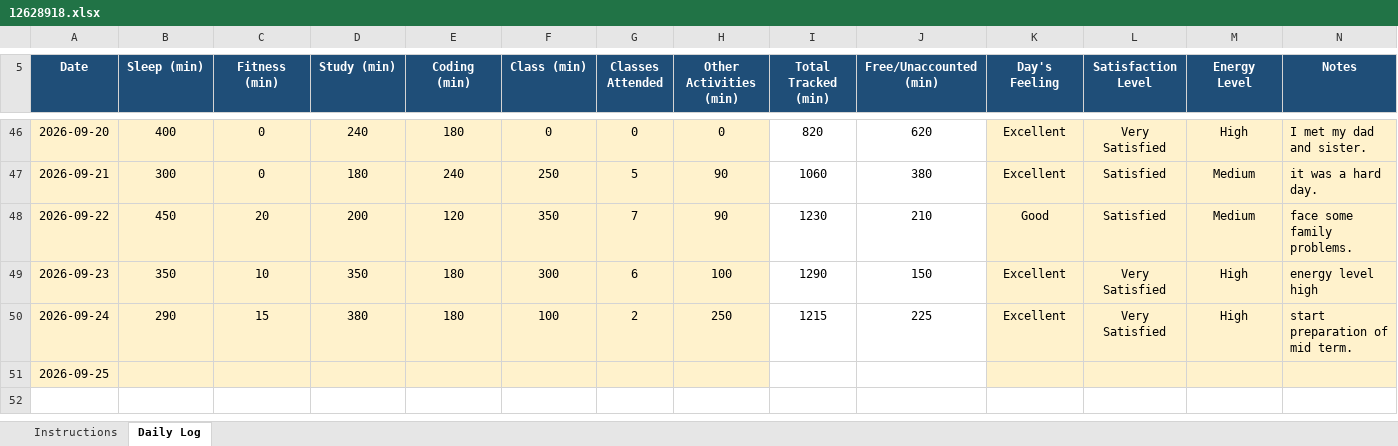
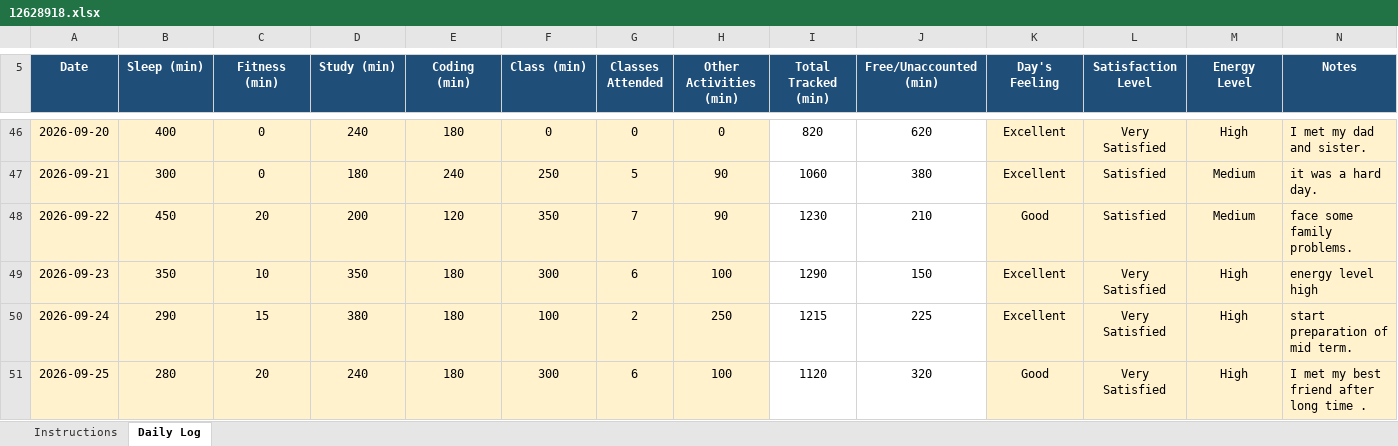
Before and after one commit to palak13102004/CAP776, an Excel workbook: 12628918.xlsx, sheet Daily Log, drawn as a sheet; only a part is shown, gaps mark what is left out; values as stored, in another font and other column widths than the file's, no borders; conditional formats not drawn; the diff names each change by its address in the sheet, - before the commit and + after, or states it on an @@ line.

Commit message:
27th commit

```diff
--- a/12628918.xlsx (sheet Daily Log)
+++ b/12628918.xlsx (sheet Daily Log)
-B51 (Sleep (min)): (empty)
+B51 (Sleep (min)): 280
-C51 (Fitness (min)): (empty)
+C51 (Fitness (min)): 20
-D51 (Study (min)): (empty)
+D51 (Study (min)): 240
-E51 (Coding (min)): (empty)
+E51 (Coding (min)): 180
-F51 (Class (min)): (empty)
+F51 (Class (min)): 300
-G51 (Classes Attended): (empty)
+G51 (Classes Attended): 6
-H51 (Other Activities (min)): (empty)
+H51 (Other Activities (min)): 100
-I51 (Total Tracked (min)): (empty)
+I51 (Total Tracked (min)): 1120
-J51 (Free/Unaccounted (min)): (empty)
+J51 (Free/Unaccounted (min)): 320
-K51 (Day's Feeling): (empty)
+K51 (Day's Feeling): Good
-L51 (Satisfaction Level): (empty)
+L51 (Satisfaction Level): Very Satisfied
-M51 (Energy Level): (empty)
+M51 (Energy Level): High
-N51 (Notes): (empty)
+N51 (Notes): I met my best friend after long time .
```
